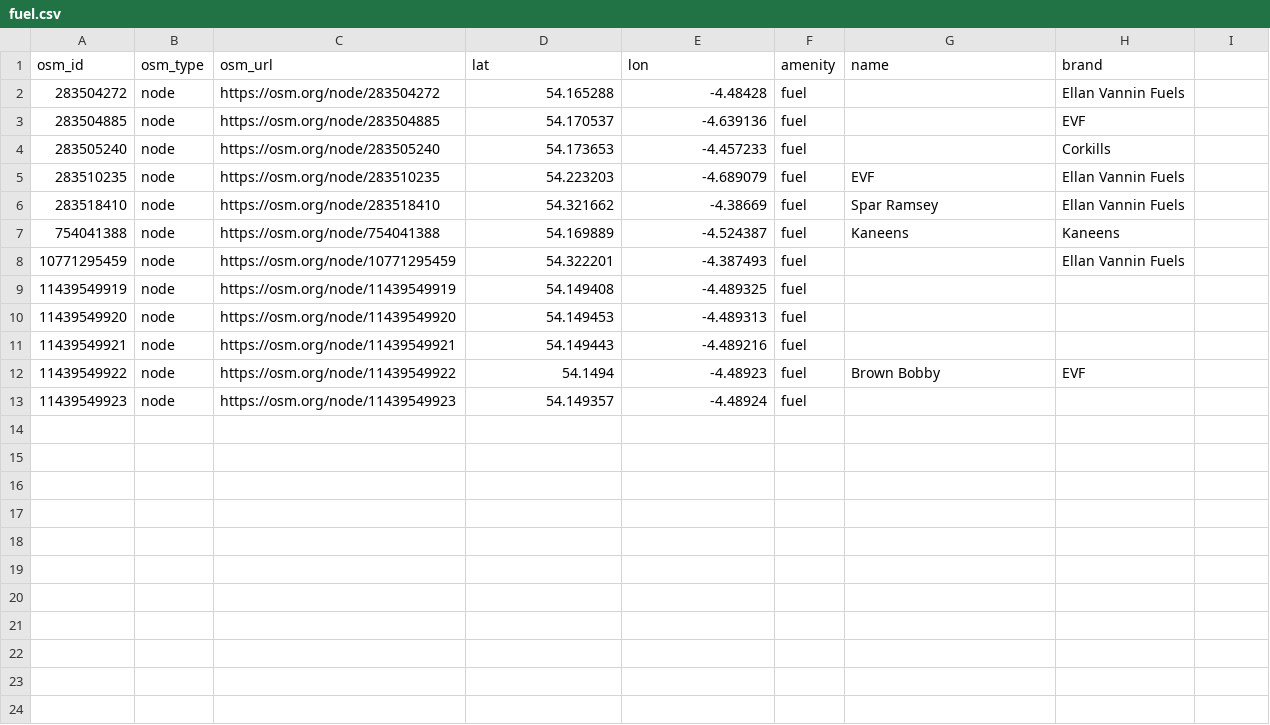
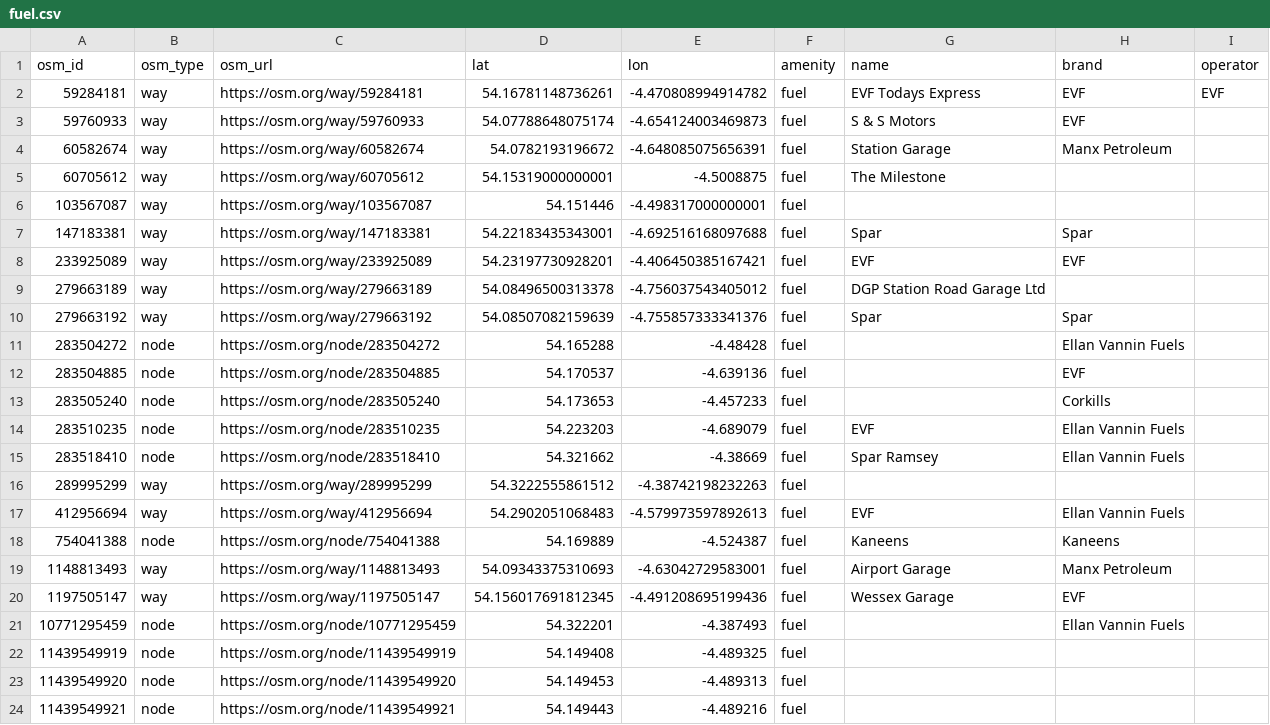
Before and after one commit to dankarran/isleofman-opendata, a CSV file: data/openstreetmap/outputs/fuel/fuel.csv, drawn as a sheet; only a part is shown; the shorter side is filled out with more unchanged rows; the diff names each change by its address in the sheet, - before the commit and + after, or states it on an @@ line.

```diff
--- a/data/openstreetmap/outputs/fuel/fuel.csv
+++ b/data/openstreetmap/outputs/fuel/fuel.csv
-I1: (empty)
+I1: operator
+row 2: 59284181 | way | https://osm.org/way/59284181 | 54.16781148736261 | -4.470808994914782 | fuel | EVF Todays Express | EVF | EVF
+row 3: 59760933 | way | https://osm.org/way/59760933 | 54.07788648075174 | -4.654124003469873 | fuel | S & S Motors | EVF
+row 4: 60582674 | way | https://osm.org/way/60582674 | 54.0782193196672 | -4.648085075656391 | fuel | Station Garage | Manx Petroleum
+row 5: 60705612 | way | https://osm.org/way/60705612 | 54.15319000000001 | -4.5008875 | fuel | The Milestone
+row 6: 103567087 | way | https://osm.org/way/103567087 | 54.151446 | -4.498317000000001 | fuel
+row 7: 147183381 | way | https://osm.org/way/147183381 | 54.22183435343001 | -4.692516168097688 | fuel | Spar | Spar
+row 8: 233925089 | way | https://osm.org/way/233925089 | 54.23197730928201 | -4.406450385167421 | fuel | EVF | EVF
+row 9: 279663189 | way | https://osm.org/way/279663189 | 54.08496500313378 | -4.756037543405012 | fuel | DGP Station Road Garage Ltd
+row 10: 279663192 | way | https://osm.org/way/279663192 | 54.08507082159639 | -4.755857333341376 | fuel | Spar | Spar
+row 16: 289995299 | way | https://osm.org/way/289995299 | 54.3222555861512 | -4.38742198232263 | fuel
+row 17: 412956694 | way | https://osm.org/way/412956694 | 54.2902051068483 | -4.579973597892613 | fuel | EVF | Ellan Vannin Fuels
+row 19: 1148813493 | way | https://osm.org/way/1148813493 | 54.09343375310693 | -4.63042729583001 | fuel | Airport Garage | Manx Petroleum
+row 20: 1197505147 | way | https://osm.org/way/1197505147 | 54.156017691812345 | -4.491208695199436 | fuel | Wessex Garage | EVF
```
Also changed, not shown: data/openstreetmap/outputs/addresses/addresses.csv, data/openstreetmap/outputs/bus-stops/bus-stops.csv, 22 other files.
